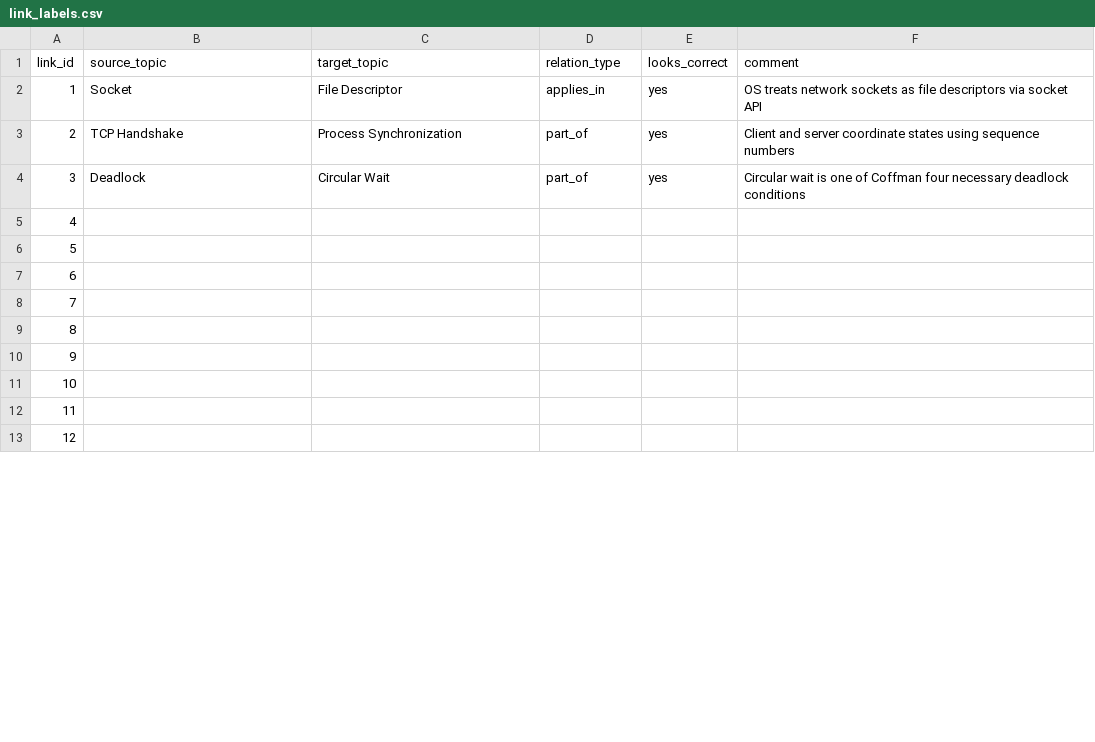
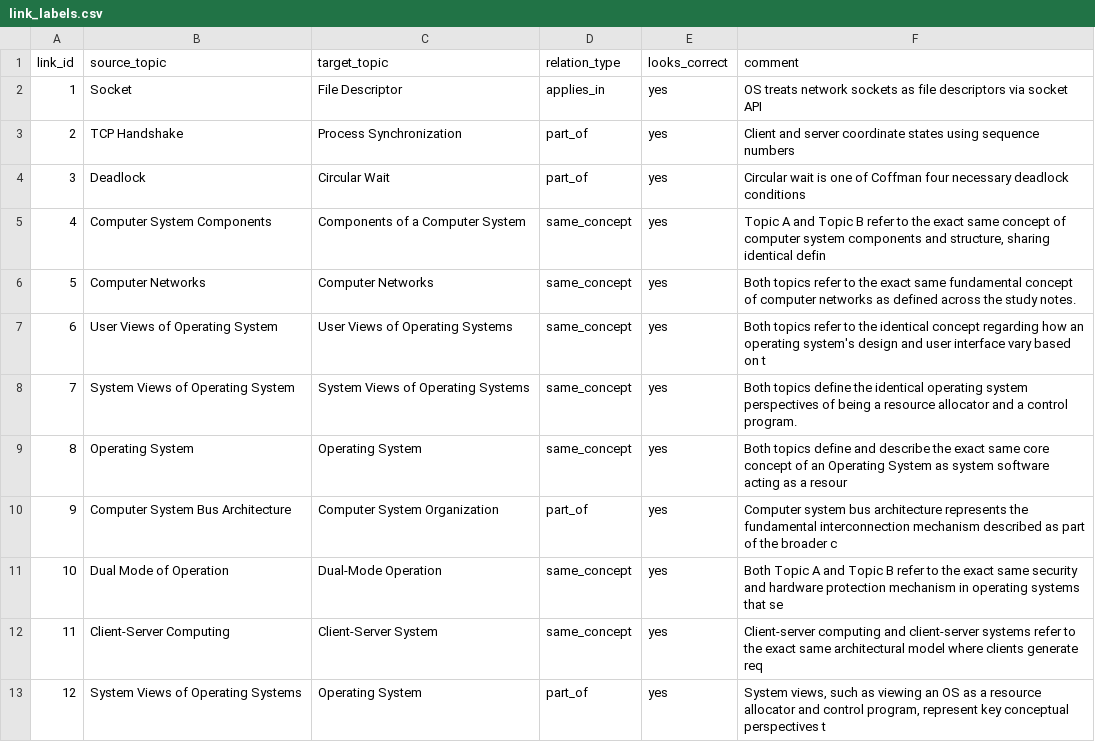
Before and after one commit to HarshaLGowdaNexus/Study_Graph, a CSV file: sample-data/link_labels.csv, drawn as a sheet; only a part is shown; the diff covers the shown part only.

Commit message:
T09: LLM link judge with strict evidence verification and edge persistence

```diff
--- a/sample-data/link_labels.csv
+++ b/sample-data/link_labels.csv
@@ -4,10 +4,10 @@ link_id,source_topic,target_topic,relation_type,looks_correct,comment
 3,Deadlock,Circular Wait,part_of,yes,Circular wait is one of Coffman four necessary deadlock conditions
-4,,,,,
-5,,,,,
-6,,,,,
-7,,,,,
-8,,,,,
-9,,,,,
-10,,,,,
-11,,,,,
-12,,,,,
+4,Computer System Components,Components of a Computer System,same_concept,yes,"Topic A and Topic B refer to the exact same concept of computer system components and structure, sharing identical defin"
+5,Computer Networks,Computer Networks,same_concept,yes,Both topics refer to the exact same fundamental concept of computer networks as defined across the study notes.
+6,User Views of Operating System,User Views of Operating Systems,same_concept,yes,Both topics refer to the identical concept regarding how an operating system's design and user interface vary based on t
+7,System Views of Operating System,System Views of Operating Systems,same_concept,yes,Both topics define the identical operating system perspectives of being a resource allocator and a control program.
+8,Operating System,Operating System,same_concept,yes,Both topics define and describe the exact same core concept of an Operating System as system software acting as a resour
+9,Computer System Bus Architecture,Computer System Organization,part_of,yes,Computer system bus architecture represents the fundamental interconnection mechanism described as part of the broader c
+10,Dual Mode of Operation,Dual-Mode Operation,same_concept,yes,Both Topic A and Topic B refer to the exact same security and hardware protection mechanism in operating systems that se
+11,Client-Server Computing,Client-Server System,same_concept,yes,Client-server computing and client-server systems refer to the exact same architectural model where clients generate req
+12,System Views of Operating Systems,Operating System,part_of,yes,"System views, such as viewing an OS as a resource allocator and control program, represent key conceptual perspectives t"
```
Also changed, not shown: 100 edited cells elsewhere in this file, 12 other files.
